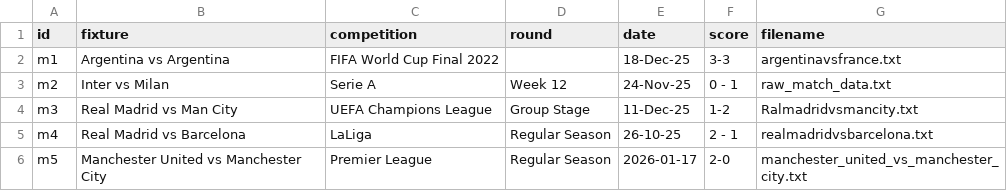
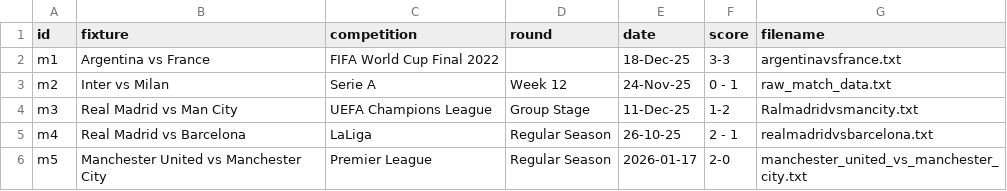
Before and after one commit to Badrergb/Gameday_Tactics, a CSV file: database.csv, drawn as a sheet.

Commit message:
Update database.csv

```diff
--- a/database.csv
+++ b/database.csv
@@ -1,3 +1,3 @@
 id,fixture,competition,round,date,score,filename
-m1,Argentina vs Argentina,FIFA World Cup Final 2022,,18-Dec-25,3-3,argentinavsfrance.txt
+m1,Argentina vs France,FIFA World Cup Final 2022,,18-Dec-25,3-3,argentinavsfrance.txt
 m2,Inter vs Milan,Serie A,Week 12,24-Nov-25,0 - 1,raw_match_data.txt
```
